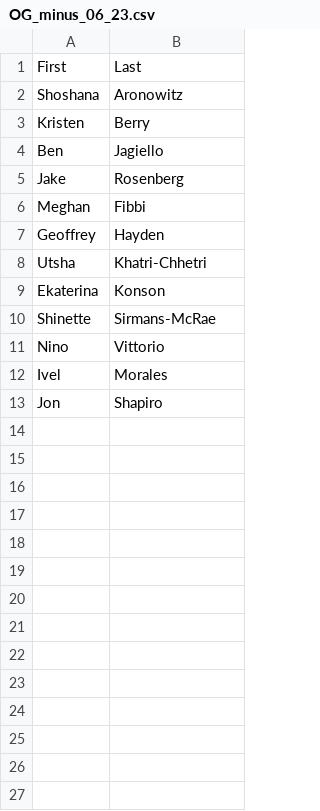
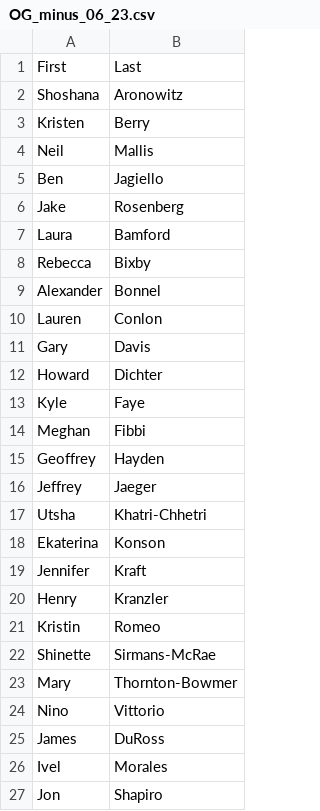
Before and after one commit to CodeForPhilly/MATchMapper, a CSV file: OG_minus_06_23.csv, drawn as a sheet.

```diff
--- a/OG_minus_06_23.csv
+++ b/OG_minus_06_23.csv
@@ -3,10 +3,24 @@ Shoshana,Aronowitz
 Kristen,Berry
+Neil,Mallis
 Ben,Jagiello
 Jake,Rosenberg
+Laura,Bamford
+Rebecca,Bixby
+Alexander,Bonnel
+Lauren,Conlon
+Gary,Davis
+Howard,Dichter
+Kyle,Faye
 Meghan,Fibbi
 Geoffrey,Hayden
+Jeffrey,Jaeger
 Utsha,Khatri-Chhetri
 Ekaterina,Konson
+Jennifer,Kraft
+Henry,Kranzler
+Kristin,Romeo
 Shinette,Sirmans-McRae
+Mary,Thornton-Bowmer
 Nino,Vittorio
+James,DuRoss
 Ivel,Morales
```
Also changed, not shown: 06_23_minus_OG.csv, 06_27_minus_OG.csv, 5 other files.
